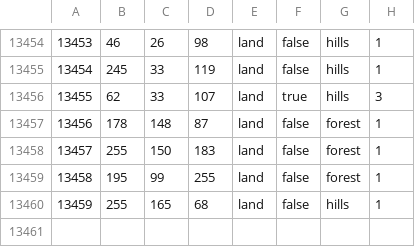
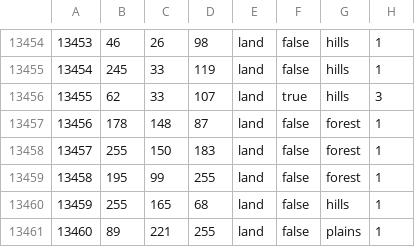
Before and after one commit to ECModder/2025-Dragon-Vs.-Eagle, a CSV file: map/definition.csv, drawn as a sheet; only a part is shown, gaps mark what is left out.

```diff
--- a/map/definition.csv
+++ b/map/definition.csv
@@ -13460 +13460,2 @@
 13459;255;165;68;land;false;hills;1
+13460;89;221;255;land;false;plains;1
```
Also changed, not shown: 9 other files.
